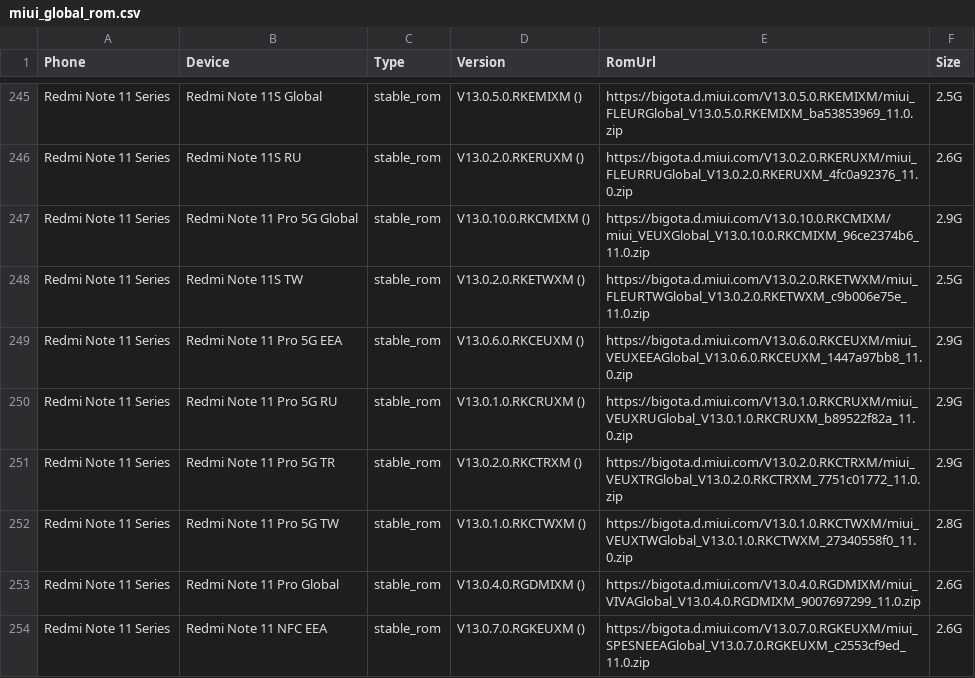
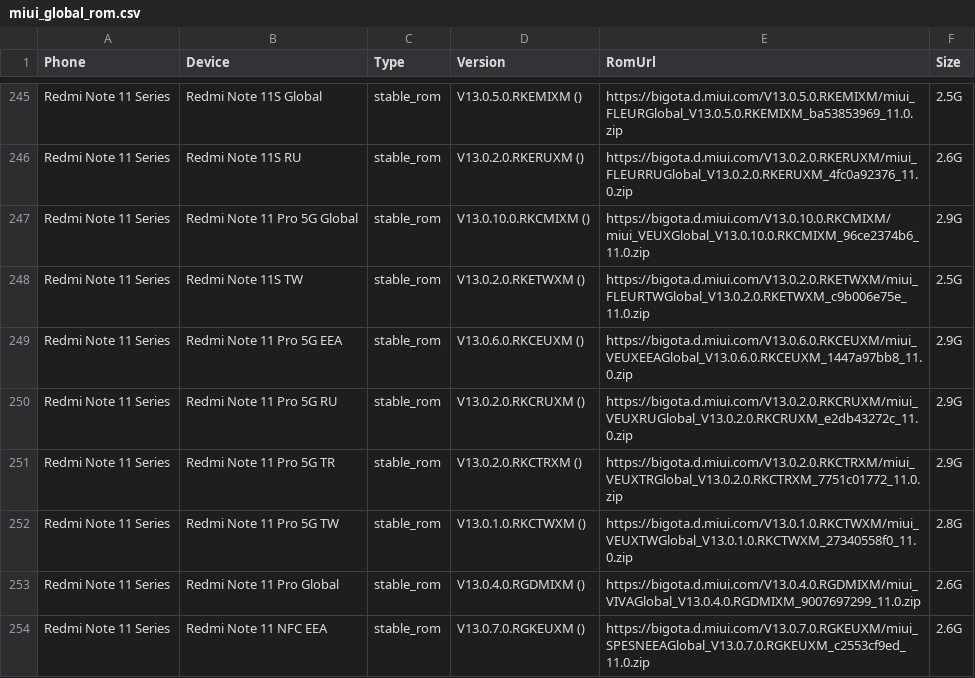
Before and after one commit to parserpp/get_android_data, a CSV file: data/miui_global_rom.csv, drawn as a sheet; only a part is shown, gaps mark what is left out.

```diff
--- a/data/miui_global_rom.csv
+++ b/data/miui_global_rom.csv
@@ -249,3 +249,3 @@ Redmi Note 11 Series,Redmi Note 11S TW,stable_rom,V13.0.2.0.RKETWXM (),https://b
 Redmi Note 11 Series,Redmi Note 11 Pro 5G EEA,stable_rom,V13.0.6.0.RKCEUXM (),https://bigota.d.miui.com/V13.0.6.0.RKCEUXM/miui_VEUXEEAGlobal_V13.0.6.0.RKCEUXM_1447a97bb8_11.0.zip,2.9G
-Redmi Note 11 Series,Redmi Note 11 Pro 5G RU,stable_rom,V13.0.1.0.RKCRUXM (),https://bigota.d.miui.com/V13.0.1.0.RKCRUXM/miui_VEUXRUGlobal_V13.0.1.0.RKCRUXM_b89522f82a_11.0.zip,2.9G
+Redmi Note 11 Series,Redmi Note 11 Pro 5G RU,stable_rom,V13.0.2.0.RKCRUXM (),https://bigota.d.miui.com/V13.0.2.0.RKCRUXM/miui_VEUXRUGlobal_V13.0.2.0.RKCRUXM_e2db43272c_11.0.zip,2.9G
 Redmi Note 11 Series,Redmi Note 11 Pro 5G TR,stable_rom,V13.0.2.0.RKCTRXM (),https://bigota.d.miui.com/V13.0.2.0.RKCTRXM/miui_VEUXTRGlobal_V13.0.2.0.RKCTRXM_7751c01772_11.0.zip,2.9G
```
